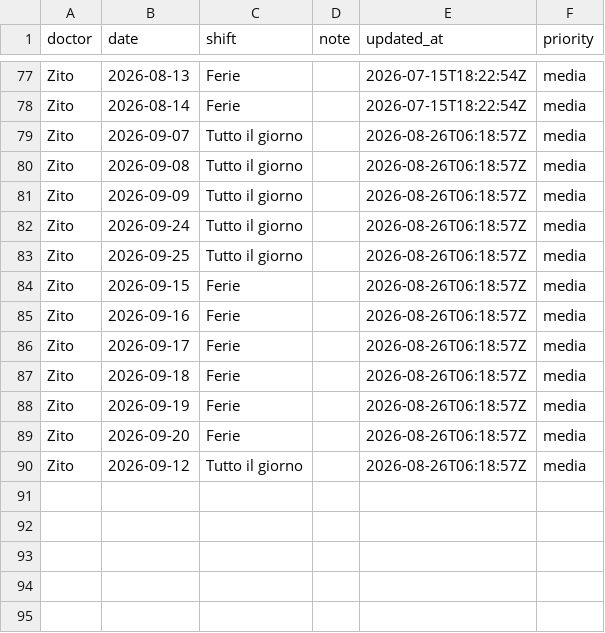
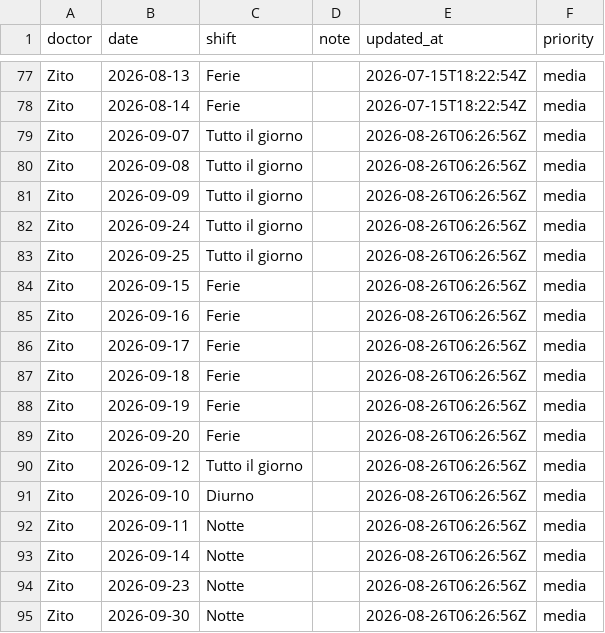
Before and after one commit to rlicordari/Turni-ind, a CSV file: data/unavailability/unavail_zito.csv, drawn as a sheet; only a part is shown, gaps mark what is left out.

Commit message:
Update unavailability: Zito (2026-08-26T06:26:56Z)

```diff
--- a/data/unavailability/unavail_zito.csv
+++ b/data/unavailability/unavail_zito.csv
@@ -78,13 +78,18 @@ Zito,2026-08-13,Ferie,,2026-07-15T18:22:54Z,media
 Zito,2026-08-14,Ferie,,2026-07-15T18:22:54Z,media
-Zito,2026-09-07,Tutto il giorno,,2026-08-26T06:18:57Z,media
-Zito,2026-09-08,Tutto il giorno,,2026-08-26T06:18:57Z,media
-Zito,2026-09-09,Tutto il giorno,,2026-08-26T06:18:57Z,media
-Zito,2026-09-24,Tutto il giorno,,2026-08-26T06:18:57Z,media
-Zito,2026-09-25,Tutto il giorno,,2026-08-26T06:18:57Z,media
-Zito,2026-09-15,Ferie,,2026-08-26T06:18:57Z,media
-Zito,2026-09-16,Ferie,,2026-08-26T06:18:57Z,media
-Zito,2026-09-17,Ferie,,2026-08-26T06:18:57Z,media
-Zito,2026-09-18,Ferie,,2026-08-26T06:18:57Z,media
-Zito,2026-09-19,Ferie,,2026-08-26T06:18:57Z,media
-Zito,2026-09-20,Ferie,,2026-08-26T06:18:57Z,media
-Zito,2026-09-12,Tutto il giorno,,2026-08-26T06:18:57Z,media
+Zito,2026-09-07,Tutto il giorno,,2026-08-26T06:26:56Z,media
+Zito,2026-09-08,Tutto il giorno,,2026-08-26T06:26:56Z,media
+Zito,2026-09-09,Tutto il giorno,,2026-08-26T06:26:56Z,media
+Zito,2026-09-24,Tutto il giorno,,2026-08-26T06:26:56Z,media
+Zito,2026-09-25,Tutto il giorno,,2026-08-26T06:26:56Z,media
+Zito,2026-09-15,Ferie,,2026-08-26T06:26:56Z,media
+Zito,2026-09-16,Ferie,,2026-08-26T06:26:56Z,media
+Zito,2026-09-17,Ferie,,2026-08-26T06:26:56Z,media
+Zito,2026-09-18,Ferie,,2026-08-26T06:26:56Z,media
+Zito,2026-09-19,Ferie,,2026-08-26T06:26:56Z,media
+Zito,2026-09-20,Ferie,,2026-08-26T06:26:56Z,media
+Zito,2026-09-12,Tutto il giorno,,2026-08-26T06:26:56Z,media
+Zito,2026-09-10,Diurno,,2026-08-26T06:26:56Z,media
+Zito,2026-09-11,Notte,,2026-08-26T06:26:56Z,media
+Zito,2026-09-14,Notte,,2026-08-26T06:26:56Z,media
+Zito,2026-09-23,Notte,,2026-08-26T06:26:56Z,media
+Zito,2026-09-30,Notte,,2026-08-26T06:26:56Z,media
```
